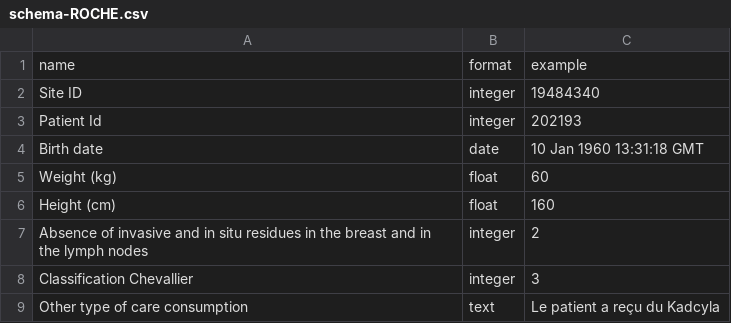
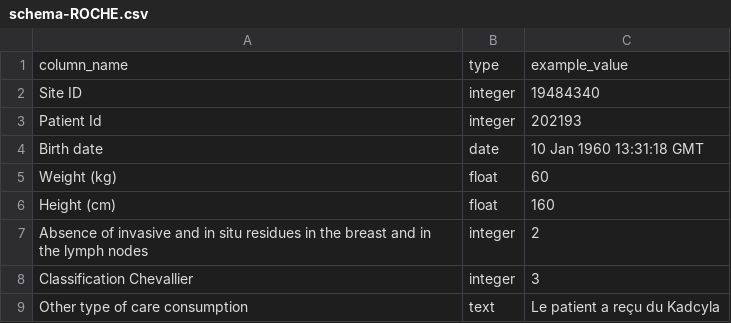
Before and after one commit to Cosmian/anonymization-ui, a CSV file: src/assets/files/schema-ROCHE.csv, drawn as a sheet.

```diff
--- a/src/assets/files/schema-ROCHE.csv
+++ b/src/assets/files/schema-ROCHE.csv
@@ -1,2 +1,2 @@
-name,format,example
+column_name,type,example_value
 Site ID,integer,19484340
```
Also changed, not shown: 3 other files.
